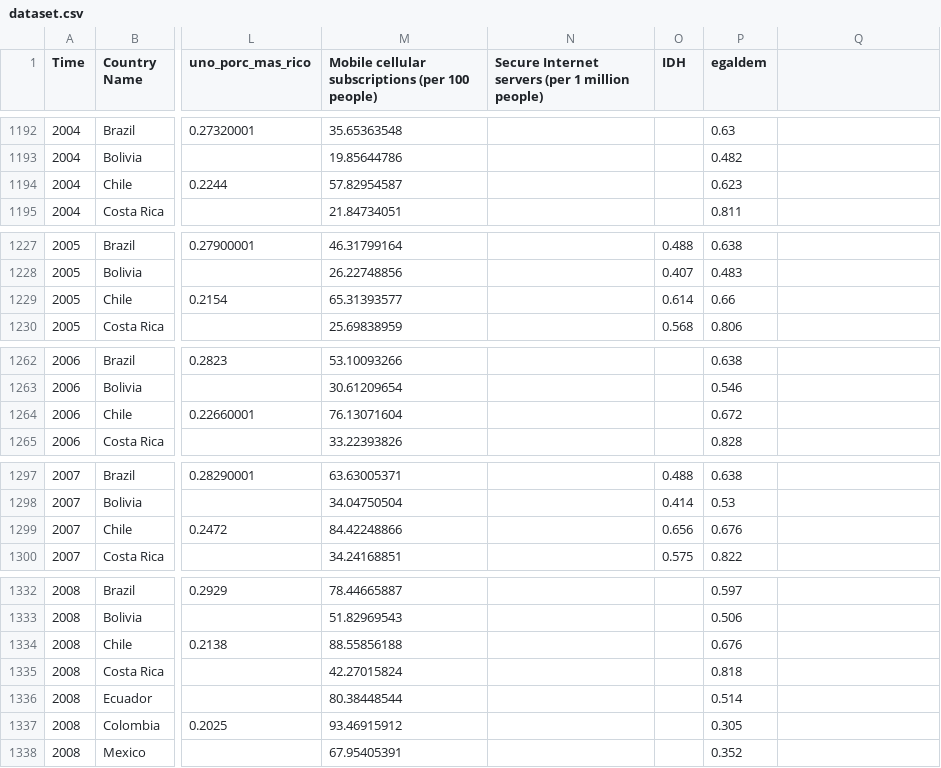
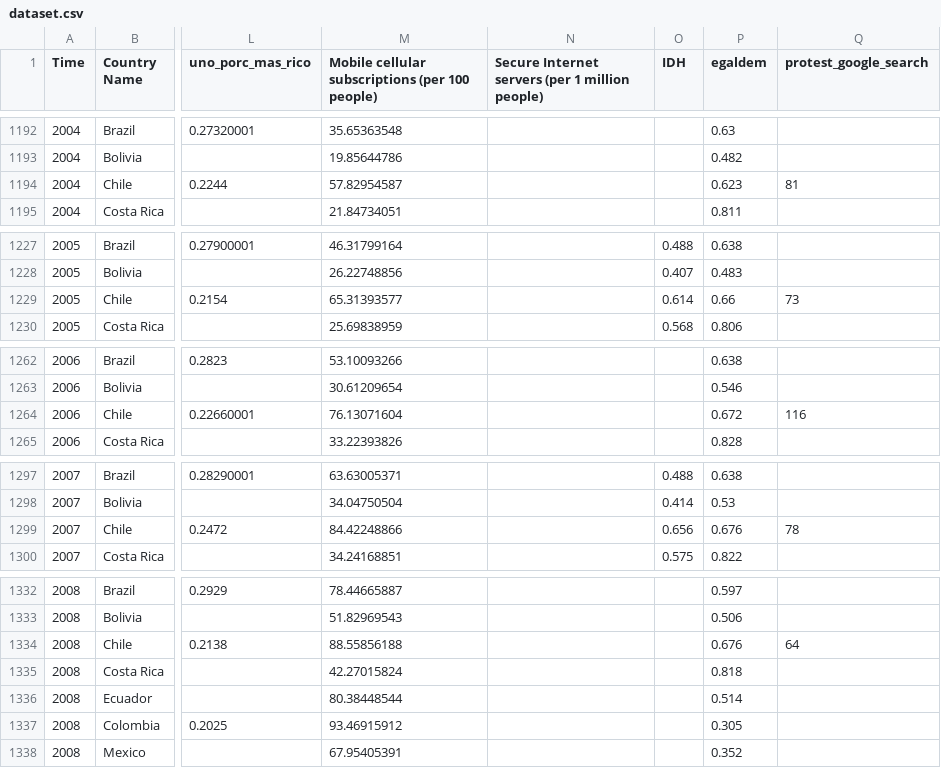
Before and after one commit to sientifiko/estallido_social, a CSV file: dataset.csv, drawn as a sheet; only a part is shown, gaps mark what is left out; the diff covers the shown part only; the diff names each change by its address in the sheet, - before the commit and + after, or states it on an @@ line.

Commit message:
plot usando google trends

```diff
--- a/dataset.csv
+++ b/dataset.csv
-Q1: (empty)
+Q1: protest_google_search
-Q1194 (protest_google_search): (empty)
+Q1194 (protest_google_search): 81
-Q1229 (protest_google_search): (empty)
+Q1229 (protest_google_search): 73
-Q1264 (protest_google_search): (empty)
+Q1264 (protest_google_search): 116
-Q1299 (protest_google_search): (empty)
+Q1299 (protest_google_search): 78
-Q1334 (protest_google_search): (empty)
+Q1334 (protest_google_search): 64
```
Also changed, not shown: 11 edited cells elsewhere in this file, 1 other file.
